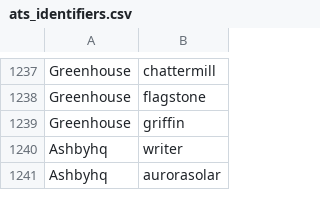
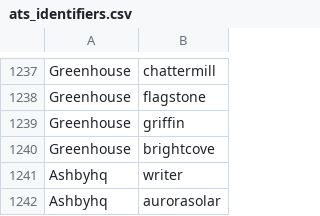
Before and after one commit to Ches-ctrl/Cheddar, a CSV file: storage/csv/ats_identifiers.csv, drawn as a sheet; only a part is shown, gaps mark what is left out; the diff names each change by its address in the sheet, - before the commit and + after, or states it on an @@ line.

```diff
--- a/storage/csv/ats_identifiers.csv
+++ b/storage/csv/ats_identifiers.csv
+row 1240: Greenhouse | brightcove
```
Also changed, not shown: 1 other file.
